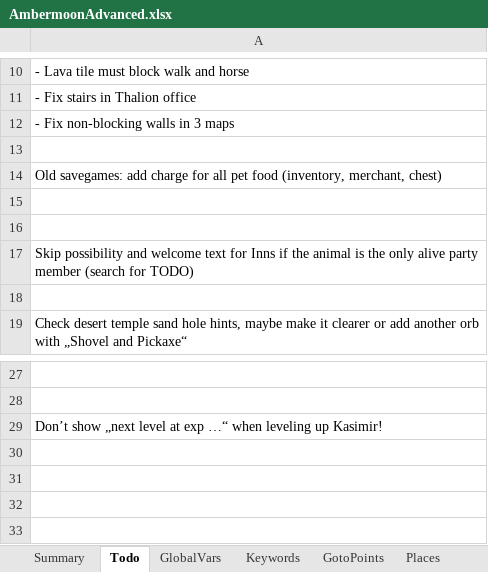
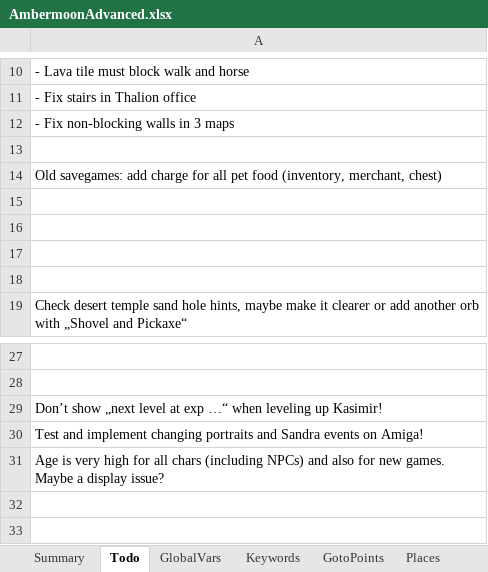
Before and after one commit to Pyrdacor/Ambermoon-Advanced, an Excel workbook: AmbermoonAdvanced.xlsx, sheet Todo, drawn as a sheet; only a part is shown, gaps mark what is left out; values as stored, in another font and other column widths than the file's, no borders; the diff names each change by its address in the sheet, - before the commit and + after, or states it on an @@ line.

Commit message:
Fixed portrait loading issue

```diff
--- a/AmbermoonAdvanced.xlsx (sheet Todo)
+++ b/AmbermoonAdvanced.xlsx (sheet Todo)
-A17: Skip possibility and welcome text for Inns if the animal is the only alive party member (search for TODO)
+A17: (empty)
-A30: (empty)
+A30: Test and implement changing portraits and Sandra events on Amiga!
-A31: (empty)
+A31: Age is very high for all chars (including NPCs) and also for new games. Maybe a display issue?
```
Also changed, not shown: sheet GlobalVars, 2 other files.
